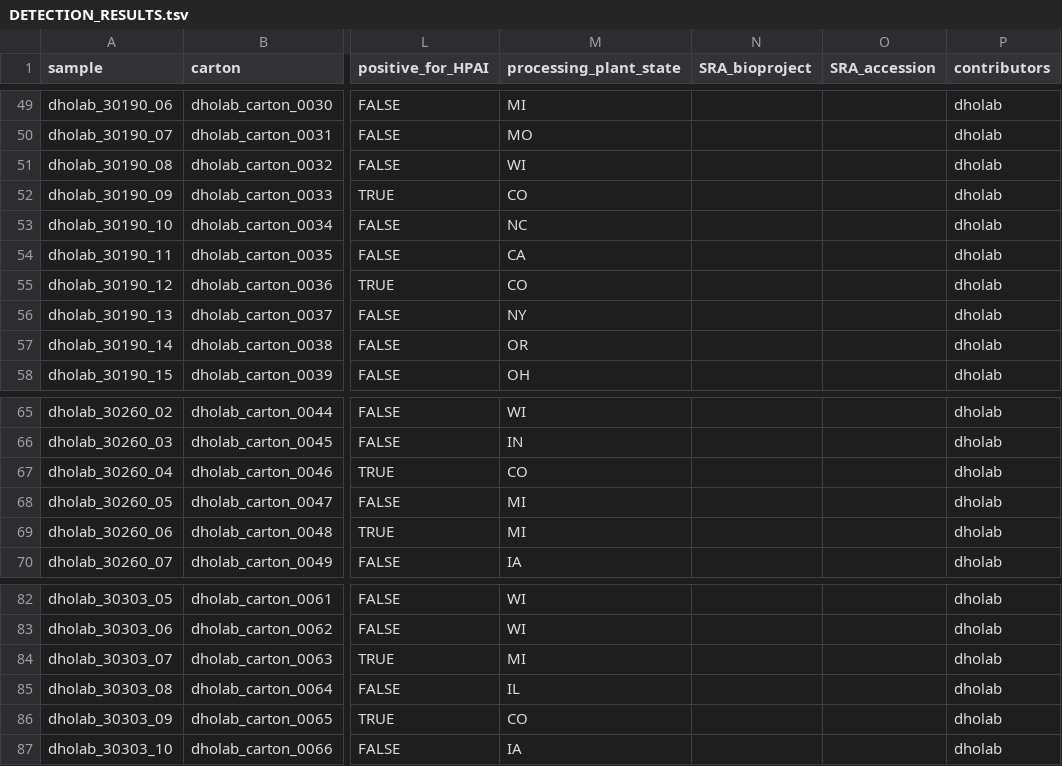
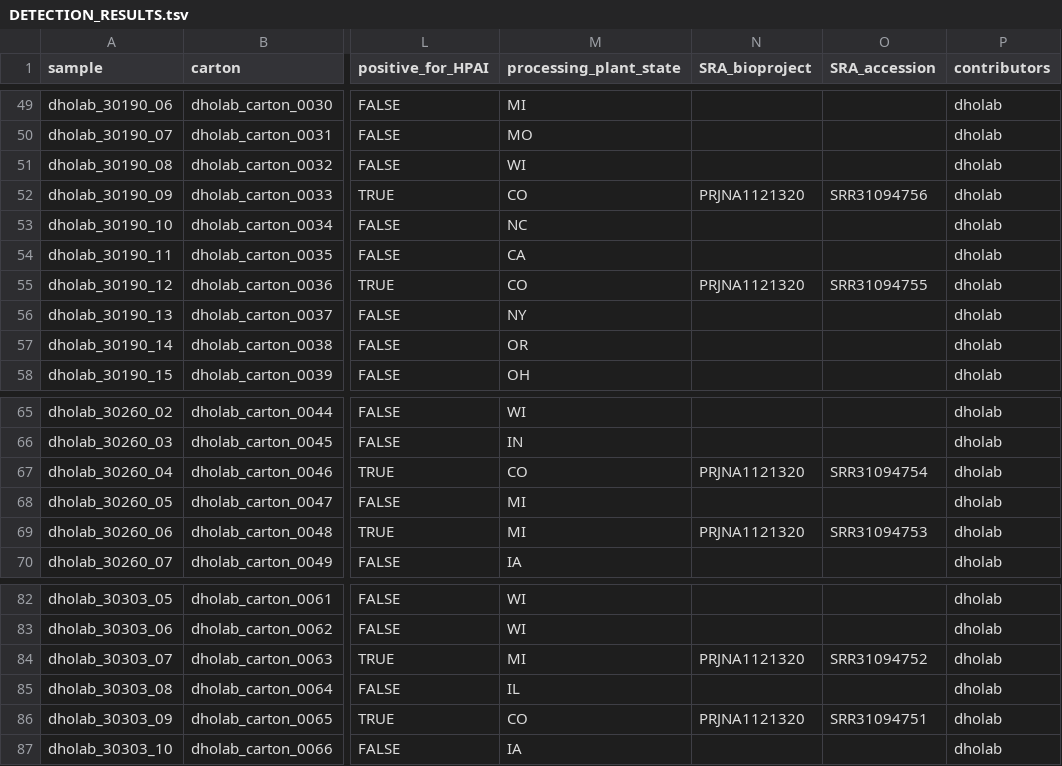
Before and after one commit to dholab/dairy-hpai-monitoring, a TSV file: DETECTION_RESULTS.tsv, drawn as a sheet; only a part is shown, gaps mark what is left out; the diff names each change by its address in the sheet, - before the commit and + after, or states it on an @@ line.

Commit message:
Added SRA accessions for some samples

```diff
--- a/DETECTION_RESULTS.tsv
+++ b/DETECTION_RESULTS.tsv
-N52 (SRA_bioproject): (empty)
+N52 (SRA_bioproject): PRJNA1121320
-O52 (SRA_accession): (empty)
+O52 (SRA_accession): SRR31094756
-N55 (SRA_bioproject): (empty)
+N55 (SRA_bioproject): PRJNA1121320
-O55 (SRA_accession): (empty)
+O55 (SRA_accession): SRR31094755
-N67 (SRA_bioproject): (empty)
+N67 (SRA_bioproject): PRJNA1121320
-O67 (SRA_accession): (empty)
+O67 (SRA_accession): SRR31094754
-N69 (SRA_bioproject): (empty)
+N69 (SRA_bioproject): PRJNA1121320
-O69 (SRA_accession): (empty)
+O69 (SRA_accession): SRR31094753
-N84 (SRA_bioproject): (empty)
+N84 (SRA_bioproject): PRJNA1121320
-O84 (SRA_accession): (empty)
+O84 (SRA_accession): SRR31094752
-N86 (SRA_bioproject): (empty)
+N86 (SRA_bioproject): PRJNA1121320
-O86 (SRA_accession): (empty)
+O86 (SRA_accession): SRR31094751
```
